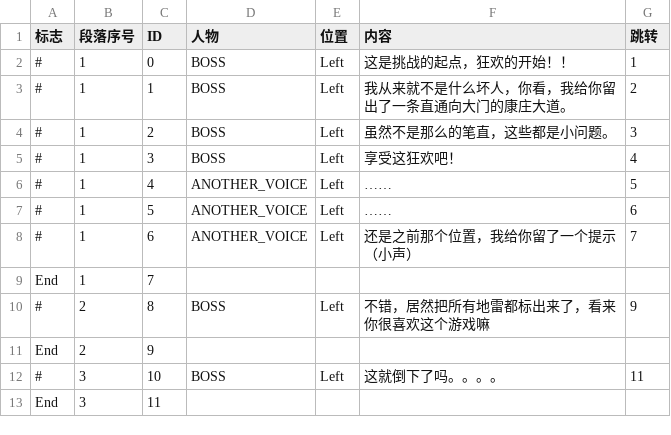
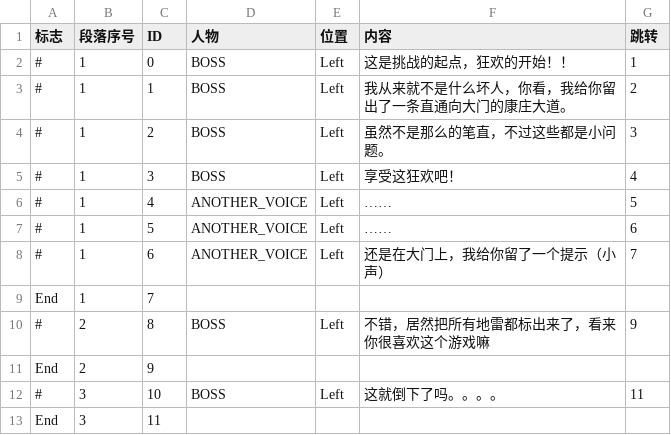
Before and after one commit to Cindyxj1011001101/Minesweeper, a CSV file: Assets/CSVFiles/StoryCSV/L2_StoryCSV.csv, drawn as a sheet.

```diff
--- a/Assets/CSVFiles/StoryCSV/L2_StoryCSV.csv
+++ b/Assets/CSVFiles/StoryCSV/L2_StoryCSV.csv
@@ -3,3 +3,3 @@
 #,1,1,BOSS,Left,我从来就不是什么坏人，你看，我给你留出了一条直通向大门的康庄大道。,2
-#,1,2,BOSS,Left,虽然不是那么的笔直，这些都是小问题。,3
+#,1,2,BOSS,Left,虽然不是那么的笔直，不过这些都是小问题。,3
 #,1,3,BOSS,Left,享受这狂欢吧！,4
@@ -7,3 +7,3 @@
 #,1,5,ANOTHER_VOICE,Left,……,6
-#,1,6,ANOTHER_VOICE,Left,还是之前那个位置，我给你留了一个提示（小声）,7
+#,1,6,ANOTHER_VOICE,Left,还是在大门上，我给你留了一个提示（小声）,7
 End,1,7,,,,
```
Also changed, not shown: Assets/CSVFiles/StoryCSV/L1_StoryCSV.csv.
